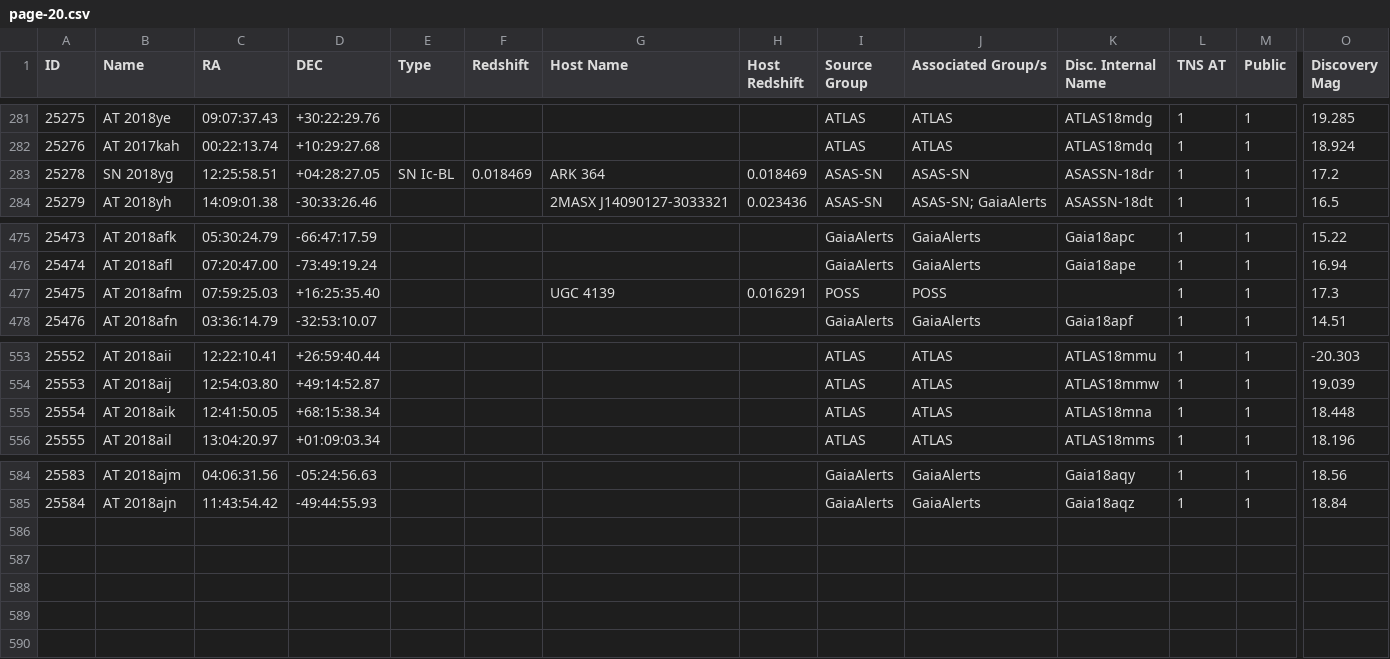
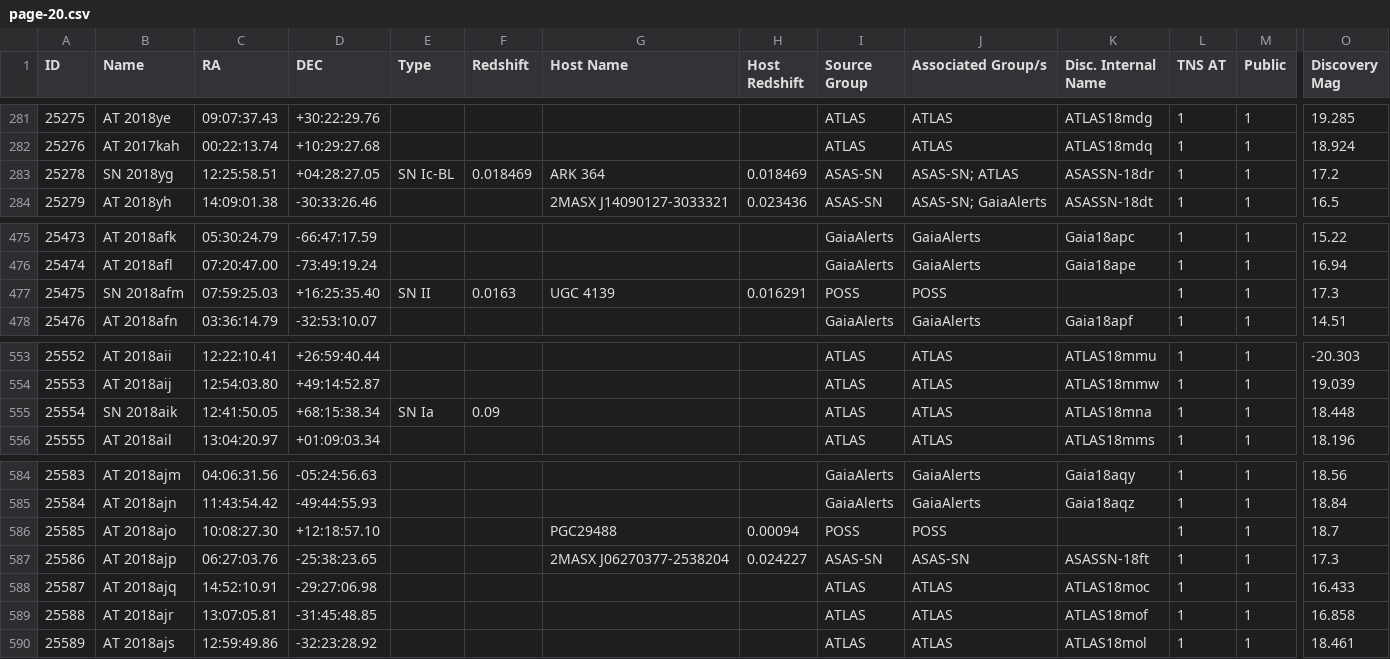
Before and after one commit to astrocatalogs/tde-external, a CSV file: TNS/page-20.csv, drawn as a sheet; only a part is shown, gaps mark what is left out; rows hold the shown columns only; the diff names each change by its address in the sheet, - before the commit and + after, or states it on an @@ line.

Commit message:
Astrocats v'0.3.32' SHA'a0851f6f20d8a778a82c99fb6226a3ce10e73063' - TidalDisruptionCatalog SHA'46c6a02c549f02a4bc3e1940ac56a5c17db1a9af' : 'push' - adding all files.

```diff
--- a/TNS/page-20.csv
+++ b/TNS/page-20.csv
-J283 (Associated Group/s): ASAS-SN
+J283 (Associated Group/s): ASAS-SN; ATLAS
-B477 (Name): AT 2018afm
+B477 (Name): SN 2018afm
-E477 (Type): (empty)
+E477 (Type): SN II
-F477 (Redshift): (empty)
+F477 (Redshift): 0.0163
-B555 (Name): AT 2018aik
+B555 (Name): SN 2018aik
-E555 (Type): (empty)
+E555 (Type): SN Ia
-F555 (Redshift): (empty)
+F555 (Redshift): 0.09
+row 586: 25585 | AT 2018ajo | 10:08:27.30 | +12:18:57.10 |  |  | PGC29488 | 0.00094 | POSS | POSS |  | 1 | 1 | 18.7
+row 587: 25586 | AT 2018ajp | 06:27:03.76 | -25:38:23.65 |  |  | 2MASX J06270377-2538204 | 0.024227 | ASAS-SN | ASAS-SN | ASASSN-18ft | 1 | 1 | 17.3
+row 588: 25587 | AT 2018ajq | 14:52:10.91 | -29:27:06.98 |  |  |  |  | ATLAS | ATLAS | ATLAS18moc | 1 | 1 | 16.433
+row 589: 25588 | AT 2018ajr | 13:07:05.81 | -31:45:48.85 |  |  |  |  | ATLAS | ATLAS | ATLAS18mof | 1 | 1 | 16.858
+row 590: 25589 | AT 2018ajs | 12:59:49.86 | -32:23:28.92 |  |  |  |  | ATLAS | ATLAS | ATLAS18mol | 1 | 1 | 18.461
```
Also changed, not shown: TNS/index.csv, 4 other files.
